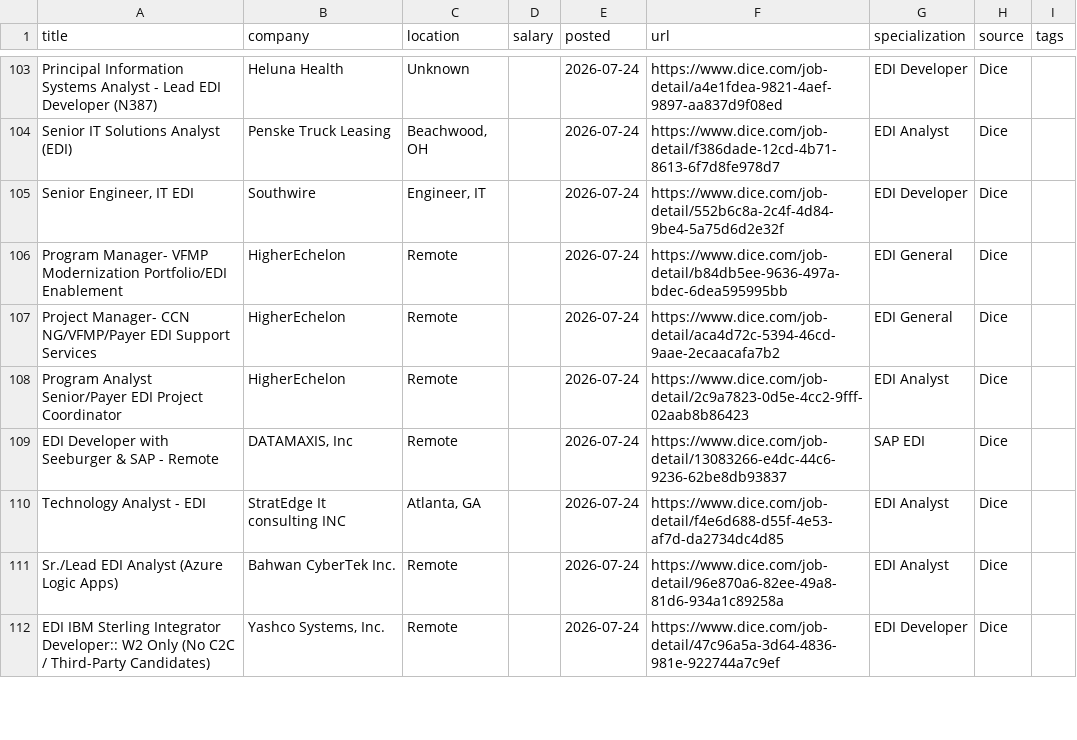
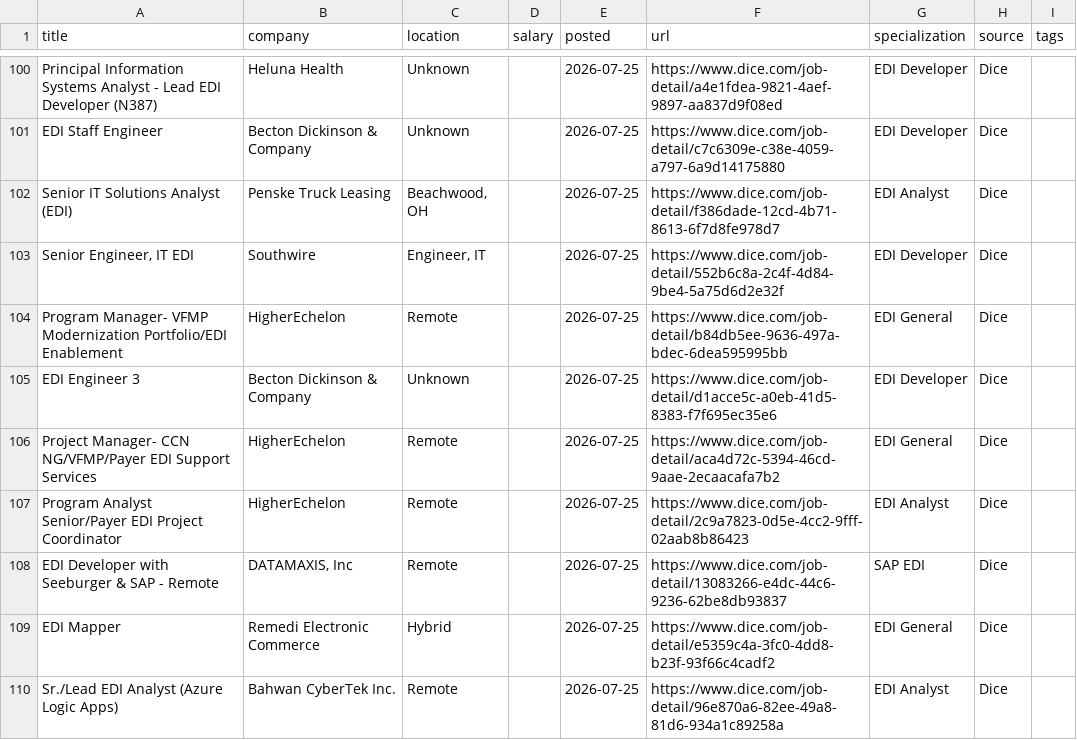
Before and after one commit to remoteediproject-ctrl/remoteedi-jobs, a CSV file: edi_jobs_all.csv, drawn as a sheet; only a part is shown, gaps mark what is left out; removed rows and columns are numbered as before the commit, all else as after; the diff covers the shown part only; the diff names each change by its address in the sheet, - before the commit and + after, or states it on an @@ line.

```diff
--- a/edi_jobs_all.csv
+++ b/edi_jobs_all.csv
-E100 (posted): 2026-07-24
+E100 (posted): 2026-07-25
+row 101: EDI Staff Engineer | Becton Dickinson & Company | Unknown |  | 2026-07-25 | https://www.dice.com/job-detail/c7c6309e-c38e-4059-a797-6a9d14175880 | EDI Developer | Dice
-E102:E104 (posted): 2026-07-24
+E102:E104 (posted): 2026-07-25
+row 105: EDI Engineer 3 | Becton Dickinson & Company | Unknown |  | 2026-07-25 | https://www.dice.com/job-detail/d1acce5c-a0eb-41d5-8383-f7f695ec35e6 | EDI Developer | Dice
-E106:E108 (posted): 2026-07-24
+E106:E108 (posted): 2026-07-25
-row 110: Technology Analyst - EDI | StratEdge It consulting INC | Atlanta, GA |  | 2026-07-24 | https://www.dice.com/job-detail/f4e6d688-d55f-4e53-af7d-da2734dc4d85 | EDI Analyst | Dice
+row 109: EDI Mapper | Remedi Electronic Commerce | Hybrid |  | 2026-07-25 | https://www.dice.com/job-detail/e5359c4a-3fc0-4dd8-b23f-93f66c4cadf2 | EDI General | Dice
-E110 (posted): 2026-07-24
+E110 (posted): 2026-07-25
-row 112: EDI IBM Sterling Integrator Developer:: W2 Only (No C2C / Third-Party Candidates) | Yashco Systems, Inc. | Remote |  | 2026-07-24 | https://www.dice.com/job-detail/47c96a5a-3d64-4836-981e-922744a7c9ef | EDI Developer | Dice
```
Also changed, not shown: 4 added rows, 8 removed rows and 63 edited cells elsewhere in this file, 2 other files.
